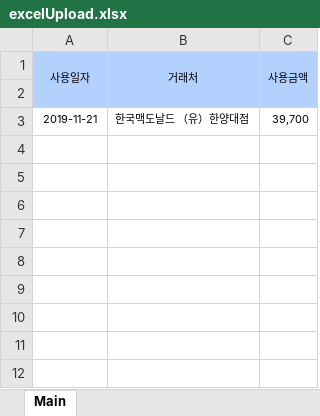
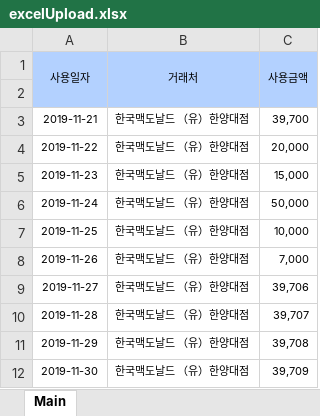
Before and after one commit to devkjc/overtime, an Excel workbook: src/main/webapp/upload/excelUpload.xlsx, sheet Main, drawn as a sheet; values as stored, in another font and other column widths than the file's, no borders; the diff names each change by its address in the sheet, - before the commit and + after, or states it on an @@ line.

```diff
--- a/src/main/webapp/upload/excelUpload.xlsx (sheet Main)
+++ b/src/main/webapp/upload/excelUpload.xlsx (sheet Main)
+row 4: 2019-11-22 | 한국맥도날드 （유）한양대점 | 20,000
+row 5: 2019-11-23 | 한국맥도날드 （유）한양대점 | 15,000
+row 6: 2019-11-24 | 한국맥도날드 （유）한양대점 | 50,000
+row 7: 2019-11-25 | 한국맥도날드 （유）한양대점 | 10,000
+row 8: 2019-11-26 | 한국맥도날드 （유）한양대점 | 7,000
+row 9: 2019-11-27 | 한국맥도날드 （유）한양대점 | 39,706
+row 10: 2019-11-28 | 한국맥도날드 （유）한양대점 | 39,707
+row 11: 2019-11-29 | 한국맥도날드 （유）한양대점 | 39,708
+row 12: 2019-11-30 | 한국맥도날드 （유）한양대점 | 39,709
```
Also changed, not shown: 8 other files.
